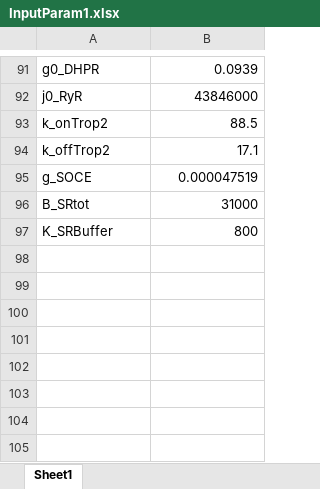
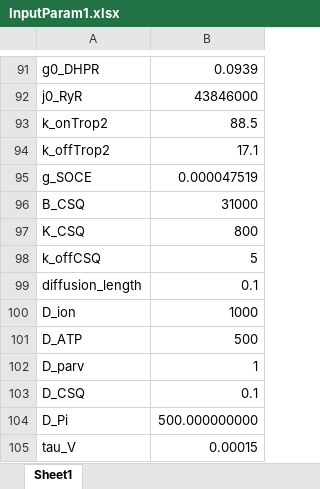
Before and after one commit to RangamaniLabUCSD/SkelMuscleCa, an Excel workbook: InputParam1.xlsx, sheet Sheet1, drawn as a sheet; only a part is shown, gaps mark what is left out; values as stored, in another font and other column widths than the file's, no borders; the diff names each change by its address in the sheet, - before the commit and + after, or states it on an @@ line.

Commit message:
Introduce new compartments for junctional vs bulk spaces and add new parameters associated with diffusion between these new regions. Delete old files and clean up code, only one dydt function now.

```diff
--- a/InputParam1.xlsx (sheet Sheet1)
+++ b/InputParam1.xlsx (sheet Sheet1)
-A96: B_SRtot
+A96: B_CSQ
-A97: K_SRBuffer
+A97: K_CSQ
+row 98: k_offCSQ | 5
+row 99: diffusion_length | 0.1
+row 100: D_ion | 1000
+row 101: D_ATP | 500
+row 102: D_parv | 1
+row 103: D_CSQ | 0.1
+row 104: D_Pi | 500.000000000
+row 105: tau_V | 0.00015
```
Also changed, not shown: 26 other files.
